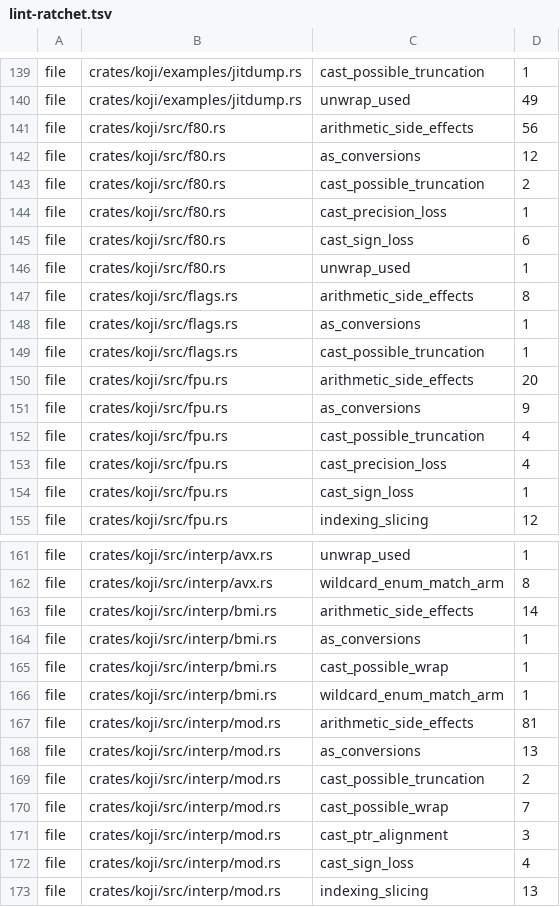
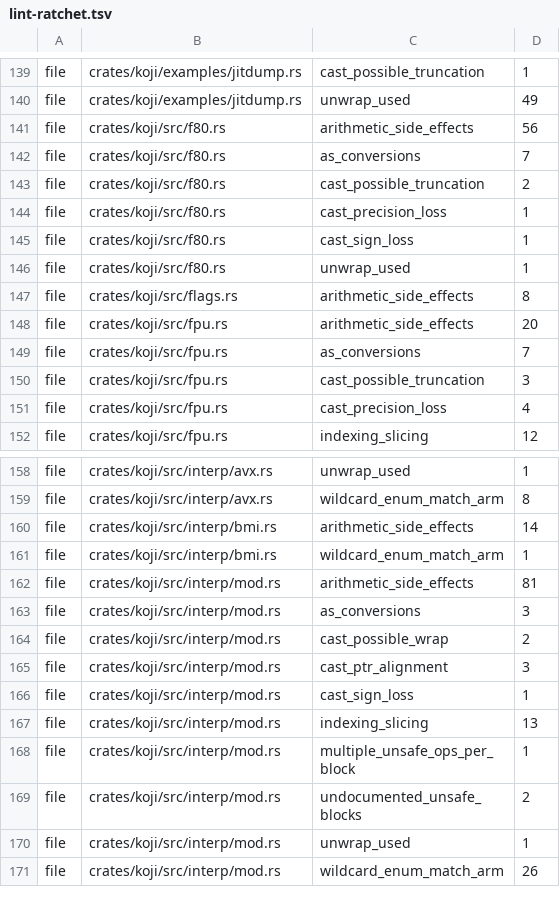
Before and after one commit to a-kaibu/masu, a TSV file: tools/ci/lint-ratchet.tsv, drawn as a sheet; only a part is shown, gaps mark what is left out; the shorter side is filled out with more unchanged rows; the diff covers the shown part only.

```diff
--- a/tools/ci/lint-ratchet.tsv
+++ b/tools/ci/lint-ratchet.tsv
@@ -141,15 +141,12 @@ file	crates/koji/examples/jitdump.rs	unwrap_used	49
 file	crates/koji/src/f80.rs	arithmetic_side_effects	56
-file	crates/koji/src/f80.rs	as_conversions	12
+file	crates/koji/src/f80.rs	as_conversions	7
 file	crates/koji/src/f80.rs	cast_possible_truncation	2
 file	crates/koji/src/f80.rs	cast_precision_loss	1
-file	crates/koji/src/f80.rs	cast_sign_loss	6
+file	crates/koji/src/f80.rs	cast_sign_loss	1
 file	crates/koji/src/f80.rs	unwrap_used	1
 file	crates/koji/src/flags.rs	arithmetic_side_effects	8
-file	crates/koji/src/flags.rs	as_conversions	1
-file	crates/koji/src/flags.rs	cast_possible_truncation	1
 file	crates/koji/src/fpu.rs	arithmetic_side_effects	20
-file	crates/koji/src/fpu.rs	as_conversions	9
-file	crates/koji/src/fpu.rs	cast_possible_truncation	4
+file	crates/koji/src/fpu.rs	as_conversions	7
+file	crates/koji/src/fpu.rs	cast_possible_truncation	3
 file	crates/koji/src/fpu.rs	cast_precision_loss	4
-file	crates/koji/src/fpu.rs	cast_sign_loss	1
 file	crates/koji/src/fpu.rs	indexing_slicing	12
@@ -163,11 +160,8 @@ file	crates/koji/src/interp/avx.rs	wildcard_enum_match_arm	8
 file	crates/koji/src/interp/bmi.rs	arithmetic_side_effects	14
-file	crates/koji/src/interp/bmi.rs	as_conversions	1
-file	crates/koji/src/interp/bmi.rs	cast_possible_wrap	1
 file	crates/koji/src/interp/bmi.rs	wildcard_enum_match_arm	1
 file	crates/koji/src/interp/mod.rs	arithmetic_side_effects	81
-file	crates/koji/src/interp/mod.rs	as_conversions	13
-file	crates/koji/src/interp/mod.rs	cast_possible_truncation	2
-file	crates/koji/src/interp/mod.rs	cast_possible_wrap	7
+file	crates/koji/src/interp/mod.rs	as_conversions	3
+file	crates/koji/src/interp/mod.rs	cast_possible_wrap	2
 file	crates/koji/src/interp/mod.rs	cast_ptr_alignment	3
-file	crates/koji/src/interp/mod.rs	cast_sign_loss	4
+file	crates/koji/src/interp/mod.rs	cast_sign_loss	1
 file	crates/koji/src/interp/mod.rs	indexing_slicing	13
```
Also changed, not shown: 5 removed rows and 17 edited cells elsewhere in this file.
